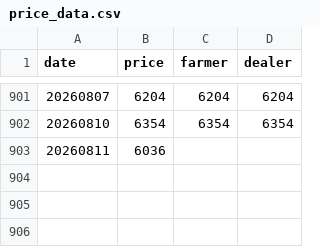
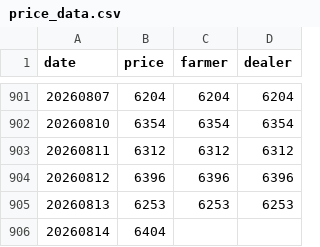
Before and after one commit to yslee031216-dot/pork-price, a CSV file: price_data.csv, drawn as a sheet; only a part is shown, gaps mark what is left out.

```diff
--- a/price_data.csv
+++ b/price_data.csv
@@ -902,2 +902,5 @@
 20260810,6354,6354,6354
-20260811,6036,,
+20260811,6312,6312,6312
+20260812,6396,6396,6396
+20260813,6253,6253,6253
+20260814,6404,,
```
Also changed, not shown: 1 other file.
